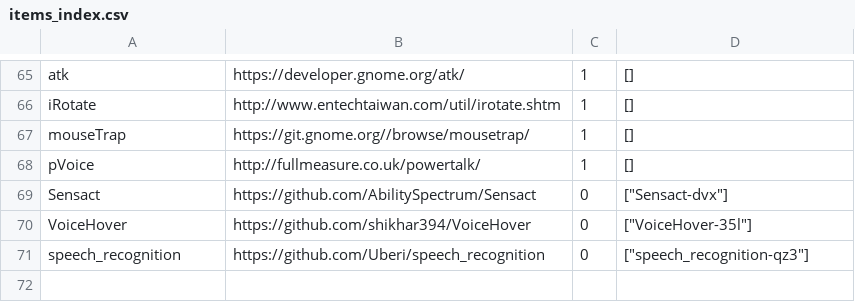
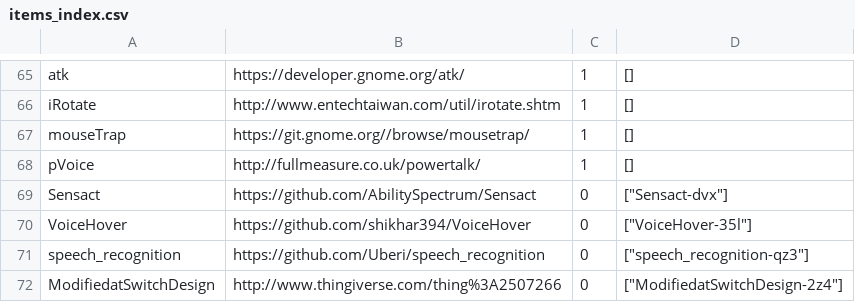
Before and after one commit to openassistive/OpenATFrontEnd, a CSV file: items_index.csv, drawn as a sheet; only a part is shown, gaps mark what is left out; the diff names each change by its address in the sheet, - before the commit and + after, or states it on an @@ line.

Commit message:
Add un-moderated item ModifiedatSwitchDesign-2z4

```diff
--- a/items_index.csv
+++ b/items_index.csv
+row 72: ModifiedatSwitchDesign | http://www.thingiverse.com/thing%3A2507266 | 0 | ["ModifiedatSwitchDesign-2z4"]
```
Also changed, not shown: 3 other files.
